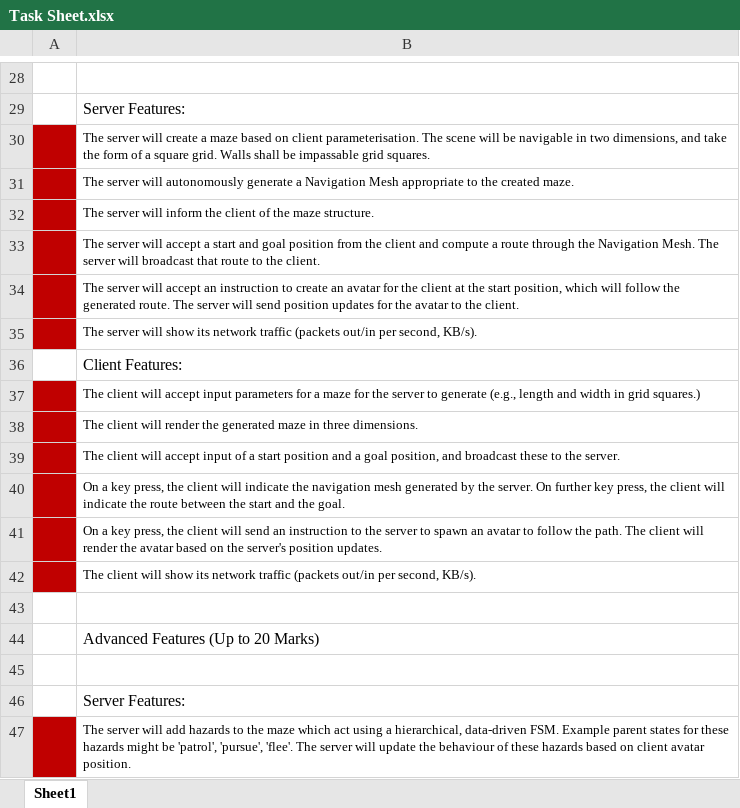
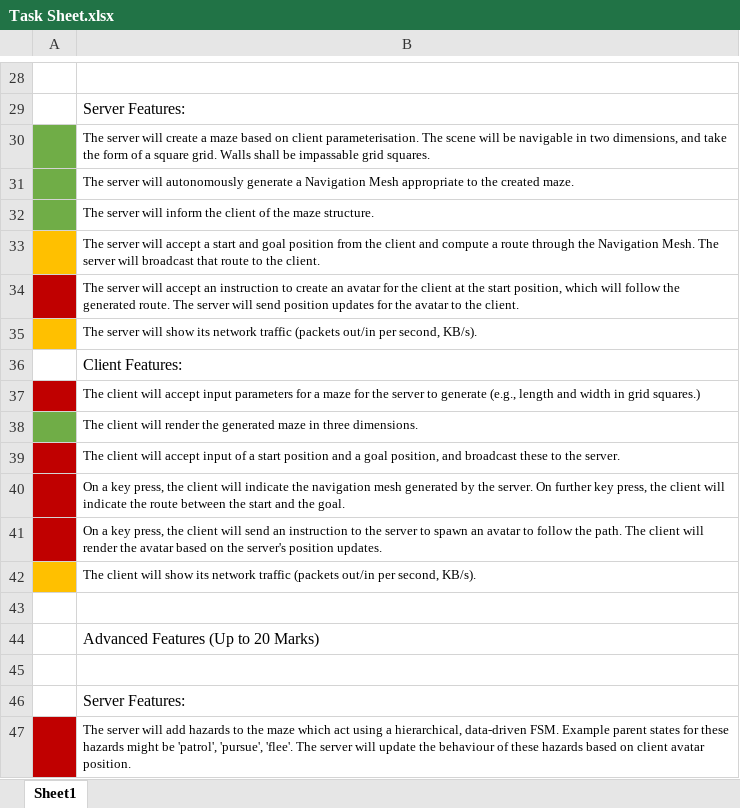
Before and after one commit to Scyllas/CSC8503, an Excel workbook: Task Sheet.xlsx, sheet Sheet1, drawn as a sheet; only a part is shown, gaps mark what is left out; values as stored, in another font and other column widths than the file's, no borders; the diff names each change by its address in the sheet, - before the commit and + after, or states it on an @@ line.

Commit message:
more packets created and defined, various basic tasks from the task list completed

```diff
--- a/Task Sheet.xlsx (sheet Sheet1)
+++ b/Task Sheet.xlsx (sheet Sheet1)
-A30:A32 fill: #C00000
+A30:A32 fill: #70AD47
-A33 fill: #C00000
+A33 fill: #FFC000
-A35 fill: #C00000
+A35 fill: #FFC000
-A38 fill: #C00000
+A38 fill: #70AD47
-A42 fill: #C00000
+A42 fill: #FFC000
```
Also changed, not shown: 8 other files.
